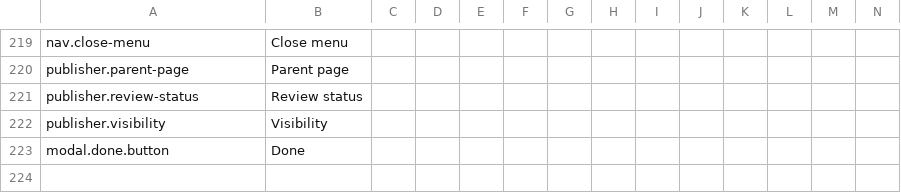
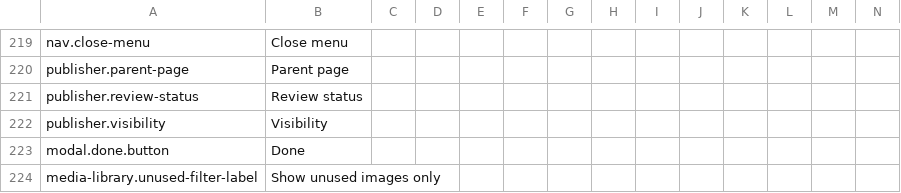
Before and after one commit to area17/twill, a CSV file: lang/lang.csv, drawn as a sheet; only a part is shown, gaps mark what is left out; rows hold the shown columns only; the diff names each change by its address in the sheet, - before the commit and + after, or states it on an @@ line.

Commit message:
Closes #688: fix unused images filter styling and i18n

```diff
--- a/lang/lang.csv
+++ b/lang/lang.csv
+row 224: media-library.unused-filter-label | Show unused images only
```
Also changed, not shown: 7 other files.
